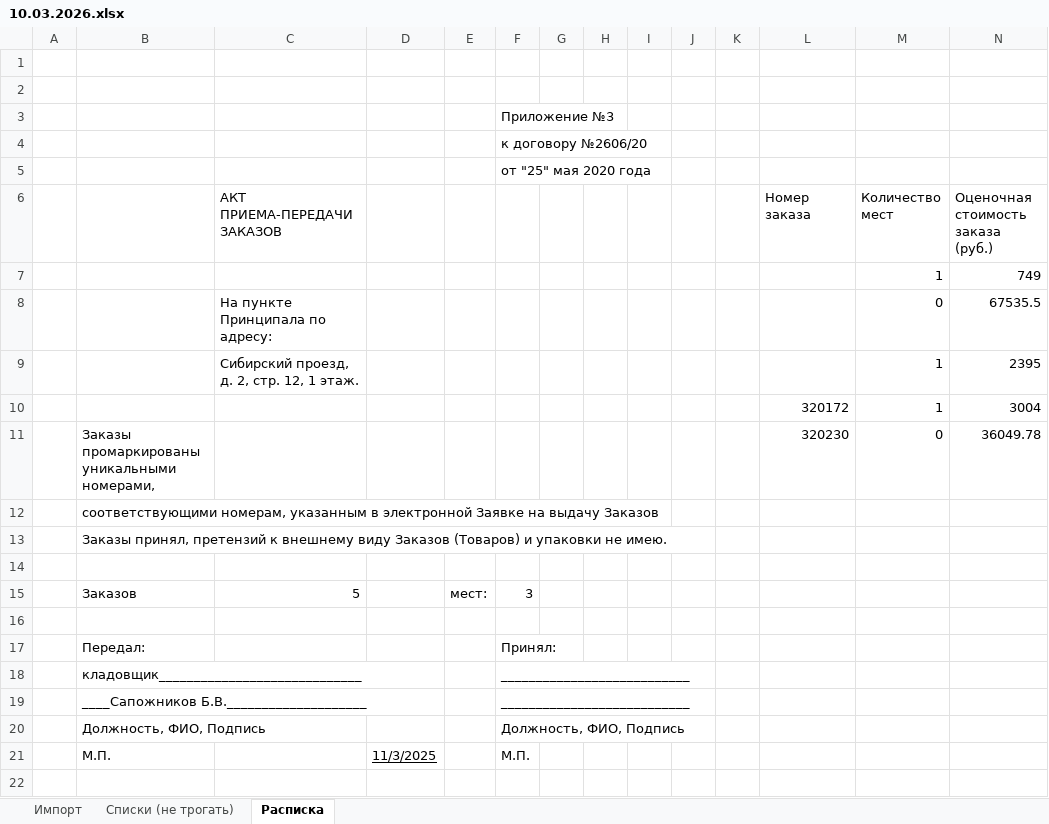
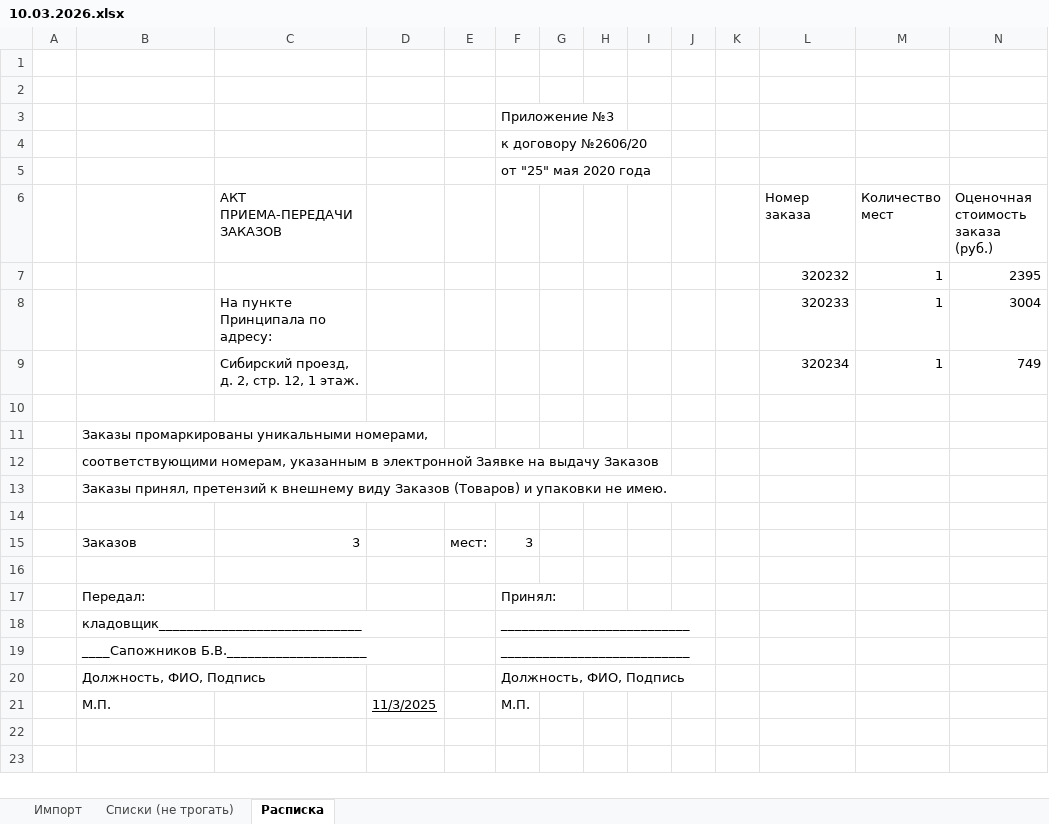
Before and after one commit to CoraxTR/warehouseHelper, an Excel workbook: 10.03.2026.xlsx, sheet Расписка, drawn as a sheet; only a part is shown; the shorter side is filled out with more unchanged rows; values as stored, in another font and other column widths than the file's, no borders; removed rows and columns are numbered as before the commit, all else as after; the diff names each change by its address in the sheet, - before the commit and + after, or states it on an @@ line.

```diff
--- a/10.03.2026.xlsx (sheet Расписка)
+++ b/10.03.2026.xlsx (sheet Расписка)
-row 7:  |  |  |  |  |  |  |  |  |  |  |  | 1 | 749
-row 8:  |  | На пункте Принципала по адресу: |  |  |  |  |  |  |  |  |  | 0 | 67535.5
-C7 (АКТ ПРИЕМА-ПЕРЕДАЧИ ЗАКАЗОВ): Сибирский проезд, д. 2, стр. 12, 1 этаж.
+C7 (АКТ ПРИЕМА-ПЕРЕДАЧИ ЗАКАЗОВ): (empty)
-L7 (Номер заказа): (empty)
+L7 (Номер заказа): 320232
-C8 (АКТ ПРИЕМА-ПЕРЕДАЧИ ЗАКАЗОВ): (empty)
+C8 (АКТ ПРИЕМА-ПЕРЕДАЧИ ЗАКАЗОВ): На пункте Принципала по адресу:
-L8 (Номер заказа): 320172
+L8 (Номер заказа): 320233
+row 9:  |  | Сибирский проезд, д. 2, стр. 12, 1 этаж. |  |  |  |  |  |  |  |  | 320234 | 1 | 749
-row 10:  | Заказы промаркированы уникальными номерами, |  |  |  |  |  |  |  |  |  | 320230 | 0 | 36049.78
+row 10: (empty)
+row 11:  | Заказы промаркированы уникальными номерами,
-C15 (АКТ ПРИЕМА-ПЕРЕДАЧИ ЗАКАЗОВ): 5
+C15 (АКТ ПРИЕМА-ПЕРЕДАЧИ ЗАКАЗОВ): 3
```
Also changed, not shown: sheet Импорт, 2 other files.
